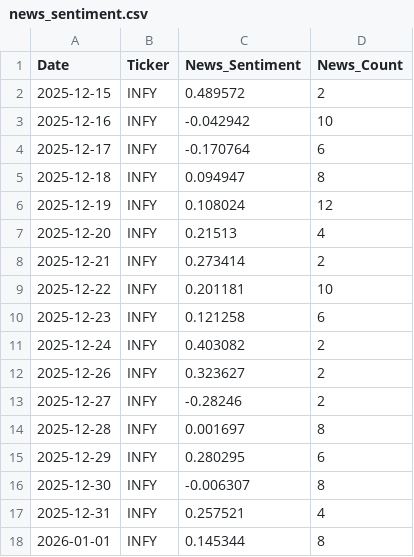
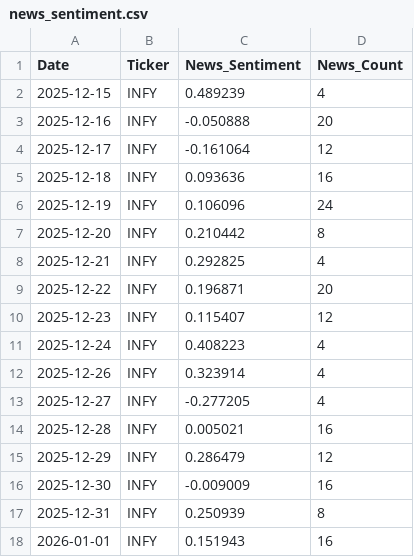
Before and after one commit to nmit-1NT23CS176/Financial-Marketing-Forecasting, a CSV file: ml_pipeline/Market_Data/raw/news_sentiment.csv, drawn as a sheet.

Commit message:
Merged whole Dataset

```diff
--- a/ml_pipeline/Market_Data/raw/news_sentiment.csv
+++ b/ml_pipeline/Market_Data/raw/news_sentiment.csv
@@ -1,18 +1,18 @@
 Date,Ticker,News_Sentiment,News_Count
-2025-12-15,INFY,0.489572,2
-2025-12-16,INFY,-0.042942,10
-2025-12-17,INFY,-0.170764,6
-2025-12-18,INFY,0.094947,8
-2025-12-19,INFY,0.108024,12
-2025-12-20,INFY,0.21513,4
-2025-12-21,INFY,0.273414,2
-2025-12-22,INFY,0.201181,10
-2025-12-23,INFY,0.121258,6
-2025-12-24,INFY,0.403082,2
-2025-12-26,INFY,0.323627,2
-2025-12-27,INFY,-0.28246,2
-2025-12-28,INFY,0.001697,8
-2025-12-29,INFY,0.280295,6
-2025-12-30,INFY,-0.006307,8
-2025-12-31,INFY,0.257521,4
-2026-01-01,INFY,0.145344,8
+2025-12-15,INFY,0.489239,4
+2025-12-16,INFY,-0.050888,20
+2025-12-17,INFY,-0.161064,12
+2025-12-18,INFY,0.093636,16
+2025-12-19,INFY,0.106096,24
+2025-12-20,INFY,0.210442,8
+2025-12-21,INFY,0.292825,4
+2025-12-22,INFY,0.196871,20
+2025-12-23,INFY,0.115407,12
+2025-12-24,INFY,0.408223,4
+2025-12-26,INFY,0.323914,4
+2025-12-27,INFY,-0.277205,4
+2025-12-28,INFY,0.005021,16
+2025-12-29,INFY,0.286479,12
+2025-12-30,INFY,-0.009009,16
+2025-12-31,INFY,0.250939,8
+2026-01-01,INFY,0.151943,16
```
Also changed, not shown: ml_pipeline/Market_Data/raw/news_sentiment/api_progress.csv, 29 other files.
